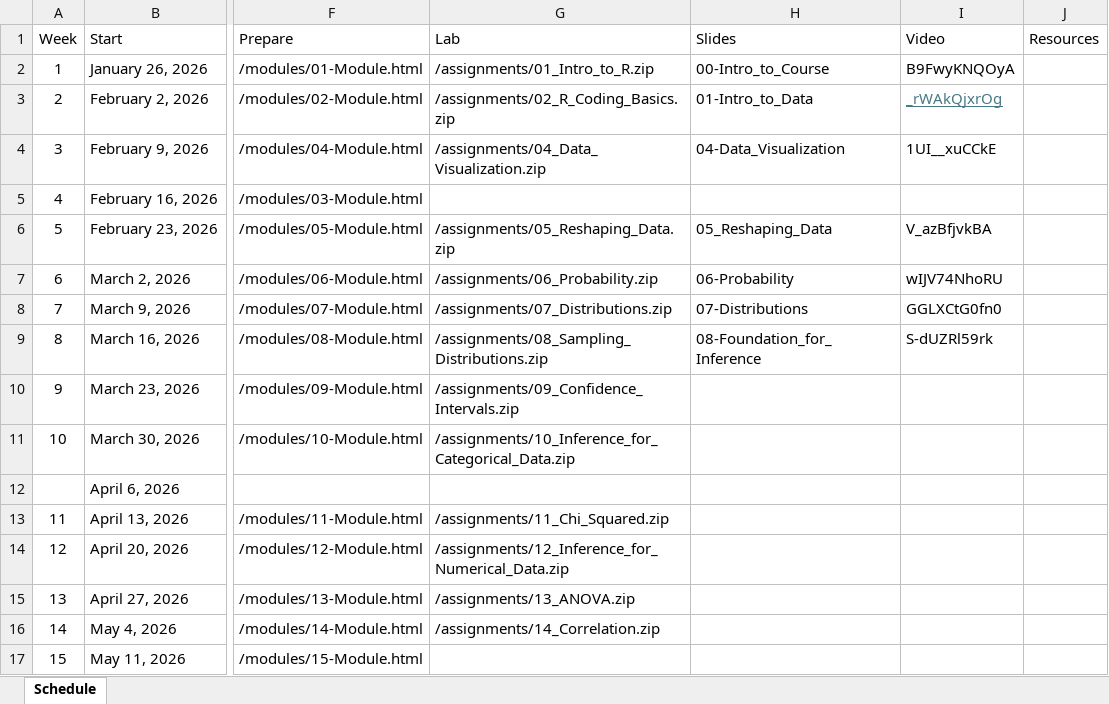
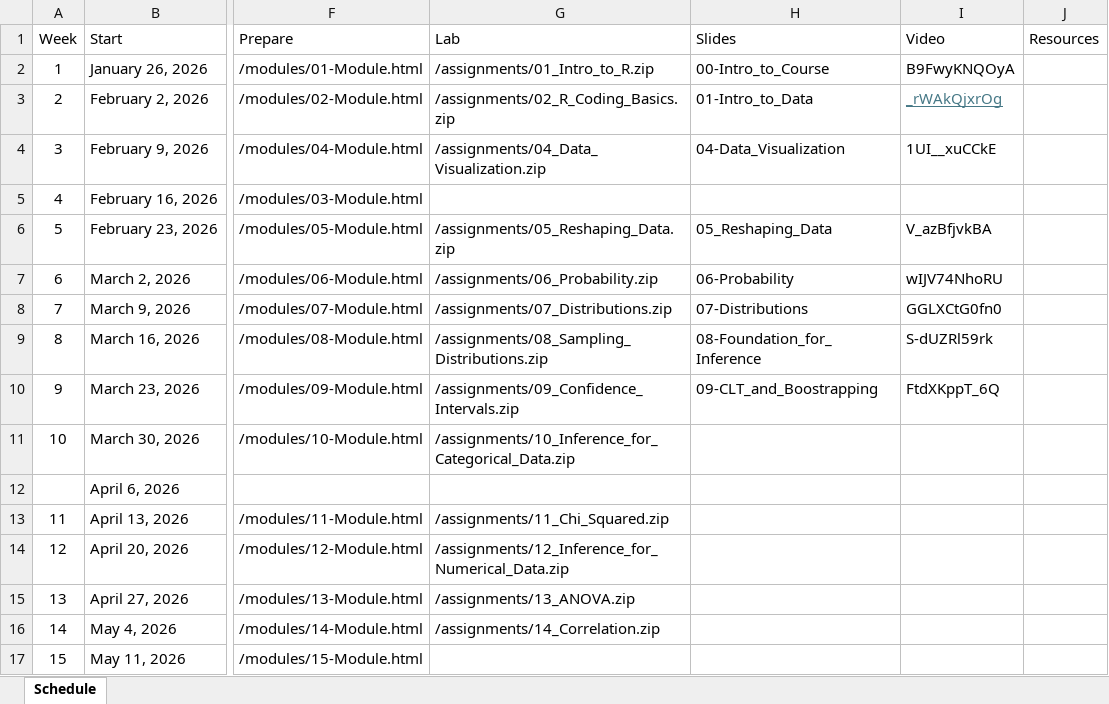
Before and after one commit to jbryer/IS381-2026-Spring, an Excel workbook: Schedule.xlsx, sheet Schedule, drawn as a sheet; only a part is shown, gaps mark what is left out; values as stored, in another font and other column widths than the file's, no borders; the diff names each change by its address in the sheet, - before the commit and + after, or states it on an @@ line.

Commit message:
Added meetup.

```diff
--- a/Schedule.xlsx (sheet Schedule)
+++ b/Schedule.xlsx (sheet Schedule)
-H10 (Slides): (empty)
+H10 (Slides): 09-CLT_and_Boostrapping
-I10 (Video): (empty)
+I10 (Video): FtdXKppT_6Q
```
Also changed, not shown: 44 other files.
